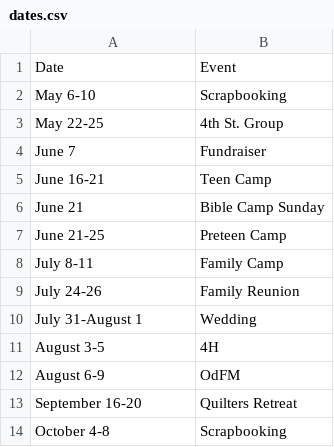
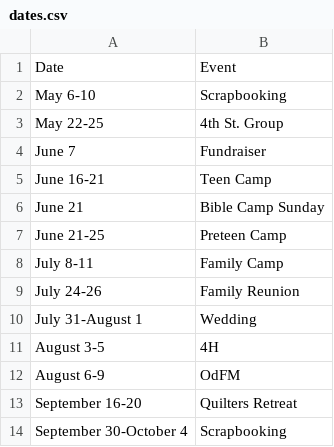
Before and after one commit to galileebiblecampmn/galileebiblecampmn.github.io, a CSV file: _data/dates.csv, drawn as a sheet.

Commit message:
Update dates

```diff
--- a/_data/dates.csv
+++ b/_data/dates.csv
@@ -13,2 +13,2 @@ August 6-9,OdFM
 September 16-20,Quilters Retreat
-October 4-8,Scrapbooking
+September 30-October 4,Scrapbooking
```
